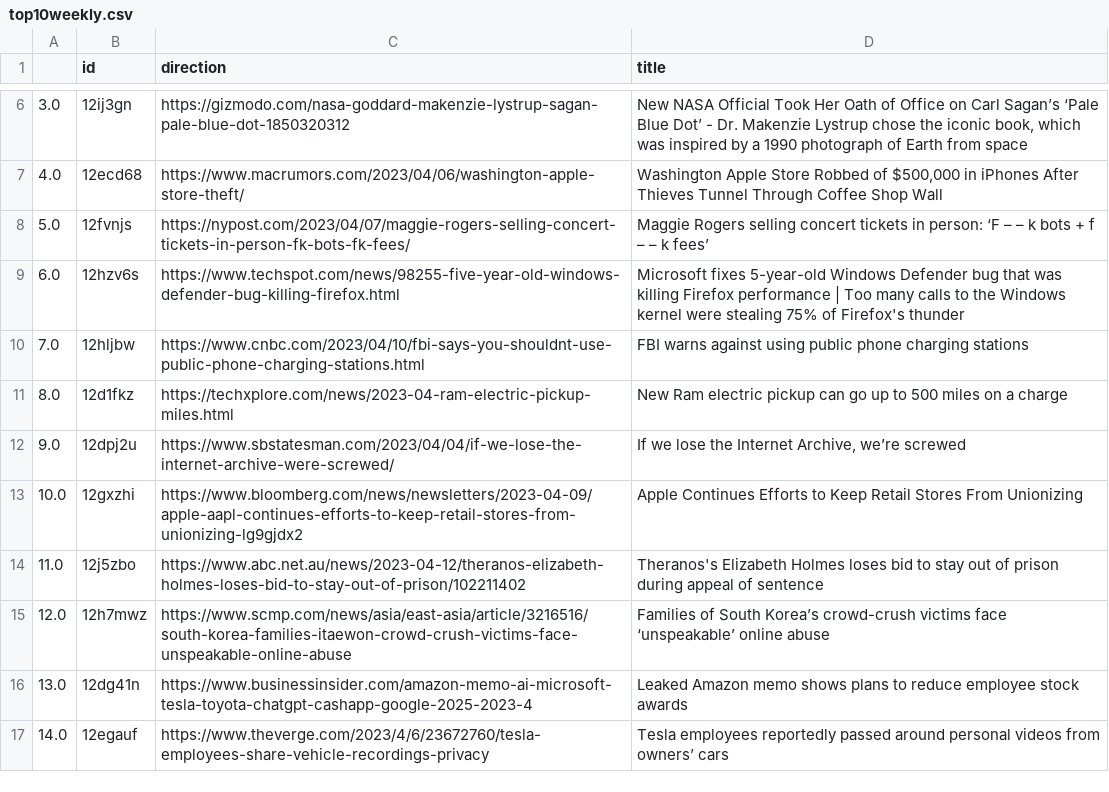
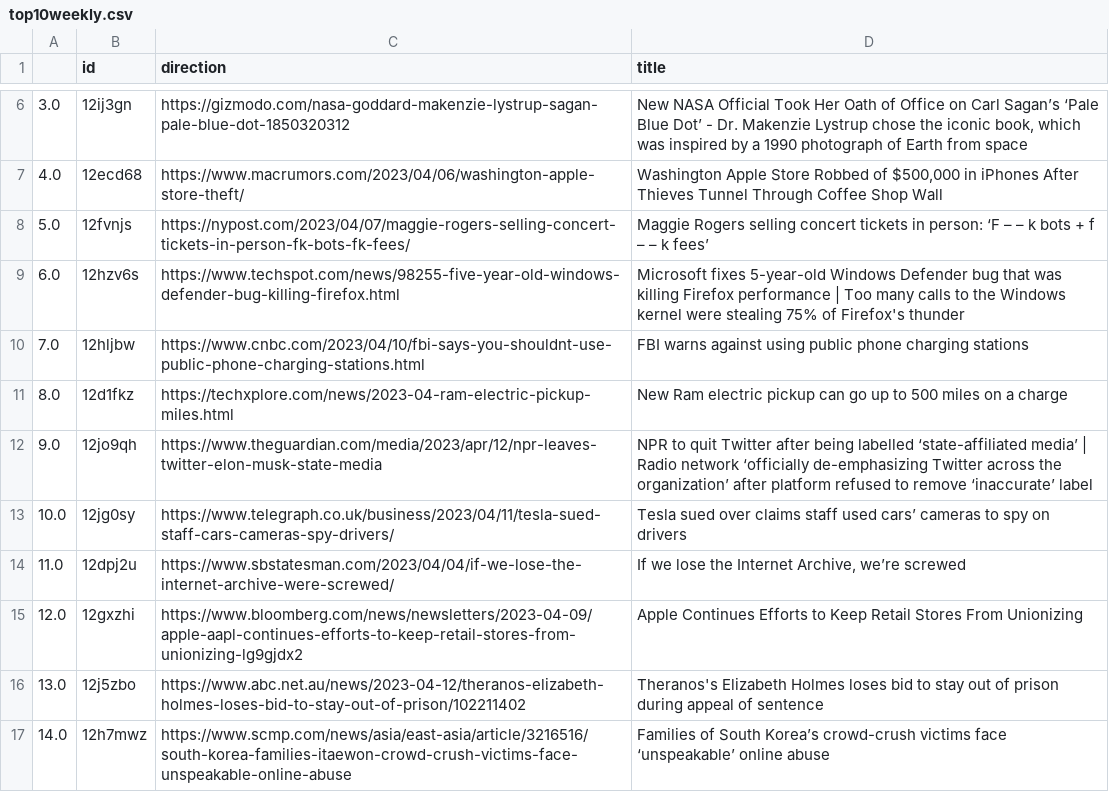
Before and after one commit to jesusyanez/Techline, a CSV file: top10weekly.csv, drawn as a sheet; only a part is shown, gaps mark what is left out.

Commit message:
latest update

```diff
--- a/top10weekly.csv
+++ b/top10weekly.csv
@@ -11,7 +11,7 @@
 8.0,12d1fkz,https://techxplore.com/news/2023-04-ram-electric-pickup-miles.html,New Ram electric pickup can go up to 500 miles on a charge
-9.0,12dpj2u,https://www.sbstatesman.com/2023/04/04/if-we-lose-the-internet-archive-were-screwed/,"If we lose the Internet Archive, we’re screwed"
-10.0,12gxzhi,https://www.bloomberg.com/news/newsletters/2023-04-09/apple-aapl-continues-efforts-to-keep-retail-stores-from-unionizing-lg9gjdx2,Apple Continues Efforts to Keep Retail Stores From Unionizing
-11.0,12j5zbo,https://www.abc.net.au/news/2023-04-12/theranos-elizabeth-holmes-loses-bid-to-stay-out-of-prison/102211402,Theranos's Elizabeth Holmes loses bid to stay out of prison during appeal of sentence
-12.0,12h7mwz,https://www.scmp.com/news/asia/east-asia/article/3216516/south-korea-families-itaewon-crowd-crush-victims-face-unspeakable-online-abuse,Families of South Korea’s crowd-crush victims face ‘unspeakable’ online abuse
-13.0,12dg41n,https://www.businessinsider.com/amazon-memo-ai-microsoft-tesla-toyota-chatgpt-cashapp-google-2025-2023-4,Leaked Amazon memo shows plans to reduce employee stock awards
-14.0,12egauf,https://www.theverge.com/2023/4/6/23672760/tesla-employees-share-vehicle-recordings-privacy,Tesla employees reportedly passed around personal videos from owners’ cars
+9.0,12jo9qh,https://www.theguardian.com/media/2023/apr/12/npr-leaves-twitter-elon-musk-state-media,NPR to quit Twitter after being labelled ‘state-affiliated media’ | Radio network ‘officially de-emphasizing Twitter across the organization’ after platform refused to remove ‘inaccurate’ label
+10.0,12jg0sy,https://www.telegraph.co.uk/business/2023/04/11/tesla-sued-staff-cars-cameras-spy-drivers/,Tesla sued over claims staff used cars’ cameras to spy on drivers
+11.0,12dpj2u,https://www.sbstatesman.com/2023/04/04/if-we-lose-the-internet-archive-were-screwed/,"If we lose the Internet Archive, we’re screwed"
+12.0,12gxzhi,https://www.bloomberg.com/news/newsletters/2023-04-09/apple-aapl-continues-efforts-to-keep-retail-stores-from-unionizing-lg9gjdx2,Apple Continues Efforts to Keep Retail Stores From Unionizing
+13.0,12j5zbo,https://www.abc.net.au/news/2023-04-12/theranos-elizabeth-holmes-loses-bid-to-stay-out-of-prison/102211402,Theranos's Elizabeth Holmes loses bid to stay out of prison during appeal of sentence
+14.0,12h7mwz,https://www.scmp.com/news/asia/east-asia/article/3216516/south-korea-families-itaewon-crowd-crush-victims-face-unspeakable-online-abuse,Families of South Korea’s crowd-crush victims face ‘unspeakable’ online abuse
```
